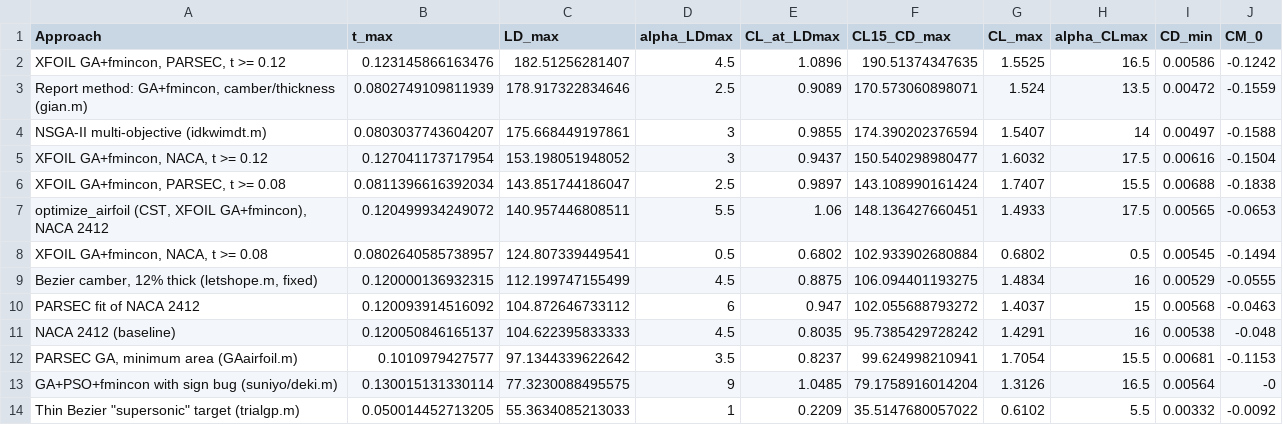
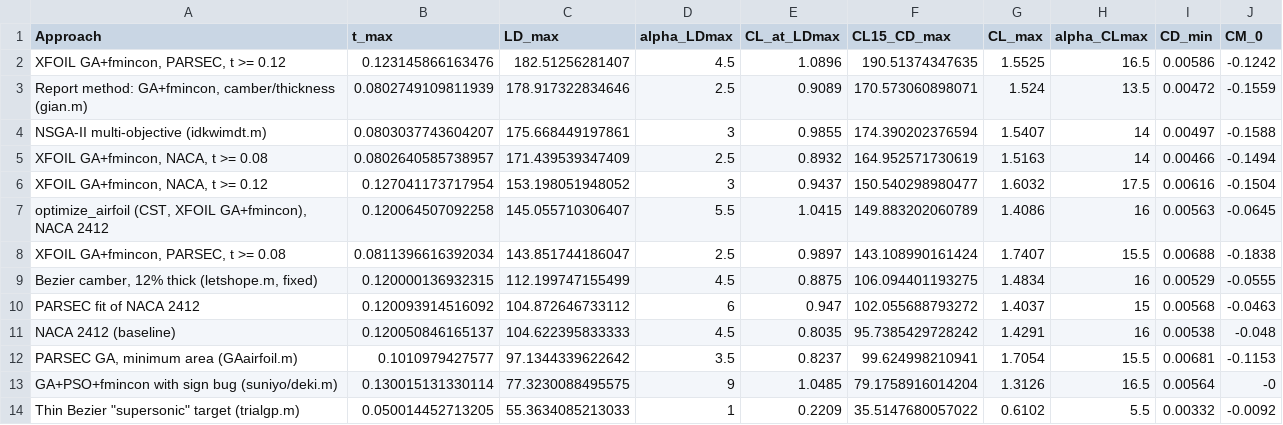
Before and after one commit to Sne-k/airfoil-geometry-optimization, a CSV file: results/xfoil/approach_comparison.csv, drawn as a sheet.

```diff
--- a/results/xfoil/approach_comparison.csv
+++ b/results/xfoil/approach_comparison.csv
@@ -4,6 +4,6 @@ Approach,t_max,LD_max,alpha_LDmax,CL_at_LDmax,CL15_CD_max,CL_max,alpha_CLmax,CD_
 "NSGA-II multi-objective (idkwimdt.m)",0.0803037743604207,175.668449197861,3,0.9855,174.390202376594,1.5407,14,0.00497,-0.1588
+"XFOIL GA+fmincon, NACA, t >= 0.08",0.0802640585738957,171.439539347409,2.5,0.8932,164.952571730619,1.5163,14,0.00466,-0.1494
 "XFOIL GA+fmincon, NACA, t >= 0.12",0.127041173717954,153.198051948052,3,0.9437,150.540298980477,1.6032,17.5,0.00616,-0.1504
+"optimize_airfoil (CST, XFOIL GA+fmincon), NACA 2412",0.120064507092258,145.055710306407,5.5,1.0415,149.883202060789,1.4086,16,0.00563,-0.0645
 "XFOIL GA+fmincon, PARSEC, t >= 0.08",0.0811396616392034,143.851744186047,2.5,0.9897,143.108990161424,1.7407,15.5,0.00688,-0.1838
-"optimize_airfoil (CST, XFOIL GA+fmincon), NACA 2412",0.120499934249072,140.957446808511,5.5,1.06,148.136427660451,1.4933,17.5,0.00565,-0.0653
-"XFOIL GA+fmincon, NACA, t >= 0.08",0.0802640585738957,124.807339449541,0.5,0.6802,102.933902680884,0.6802,0.5,0.00545,-0.1494
 "Bezier camber, 12% thick (letshope.m, fixed)",0.120000136932315,112.199747155499,4.5,0.8875,106.094401193275,1.4834,16,0.00529,-0.0555
```
Also changed, not shown: results/optimize_airfoil/NACA_4412/polar_optimized.csv, results/xfoil/NACA2412_cst_summary.csv, 51 other files.
